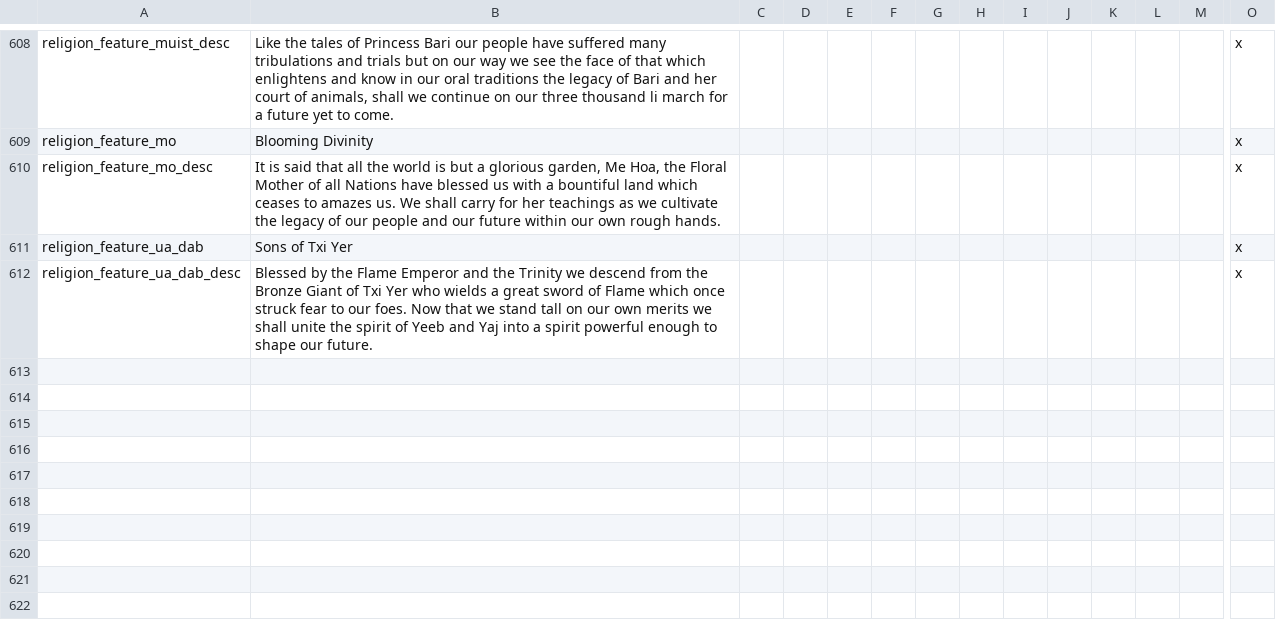
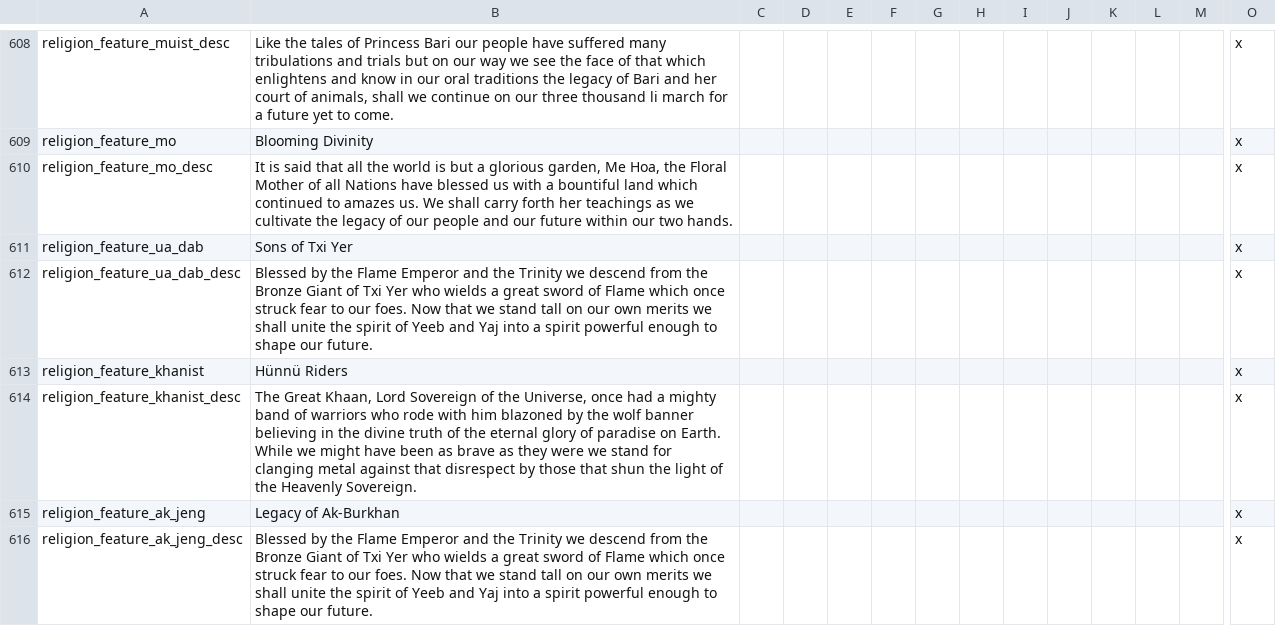
Before and after one commit to derdang/posttoyo, a CSV file: After the End Orientalis/localisation/00_religions.csv, drawn as a sheet; only a part is shown, gaps mark what is left out; rows hold the shown columns only; the diff names each change by its address in the sheet, - before the commit and + after, or states it on an @@ line.

```diff
--- a/After the End Orientalis/localisation/00_religions.csv
+++ b/After the End Orientalis/localisation/00_religions.csv
-B610: …land which ceases to amazes us. We shall carry for her teachings as we cultivate the legacy of our people and our future within our own rough hands.
+B610: …land which continued to amazes us. We shall carry forth her teachings as we cultivate the legacy of our people and our future within our two hands.
+row 613: religion_feature_khanist | Hünnü Riders |  |  |  |  |  |  |  |  |  |  |  | x
+row 614: religion_feature_khanist_desc | The Great Khaan, Lord Sovereign of the Universe, once had a mighty band of warriors who rode with him blazoned by the wolf banner believing in the divine truth of the eternal glory of paradise on Earth. While we might have been as brave as they were we stand for clanging metal against that disrespect by those that shun the light of the Heavenly Sovereign. |  |  |  |  |  |  |  |  |  |  |  | x
+row 615: religion_feature_ak_jeng | Legacy of Ak-Burkhan |  |  |  |  |  |  |  |  |  |  |  | x
+row 616: religion_feature_ak_jeng_desc | Blessed by the Flame Emperor and the Trinity we descend from the Bronze Giant of Txi Yer who wields a great sword of Flame which once struck fear to our foes. Now that we stand tall on our own merits we shall unite the spirit of Yeeb and Yaj into a spirit powerful enough to shape our future. |  |  |  |  |  |  |  |  |  |  |  | x
```
Also changed, not shown: 3 other files.
